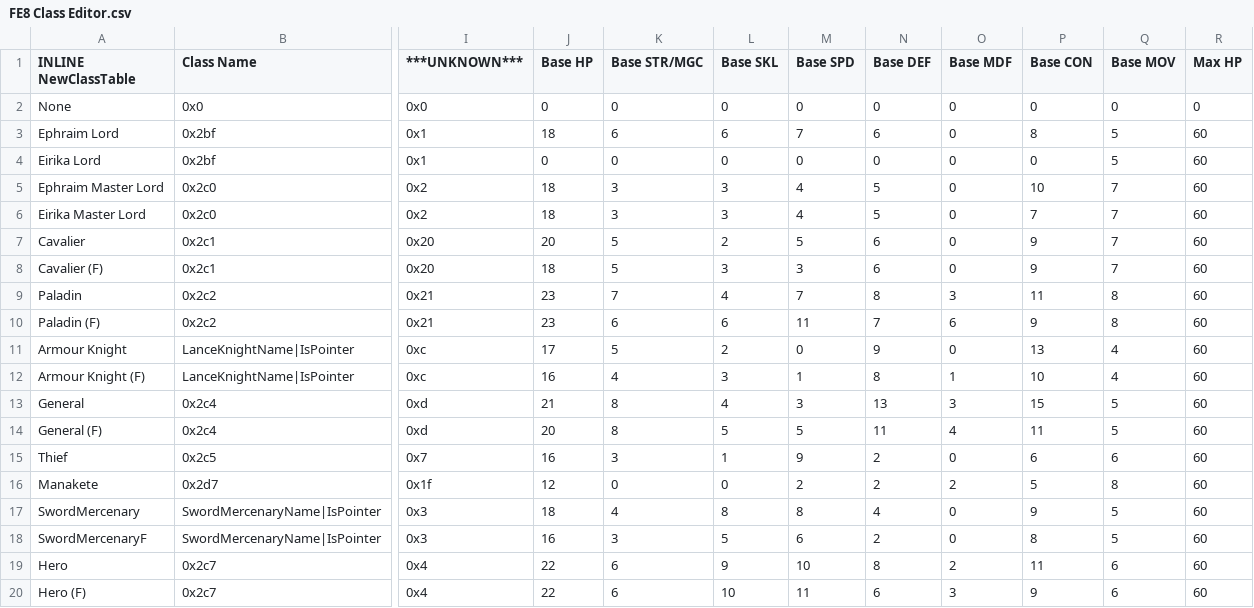
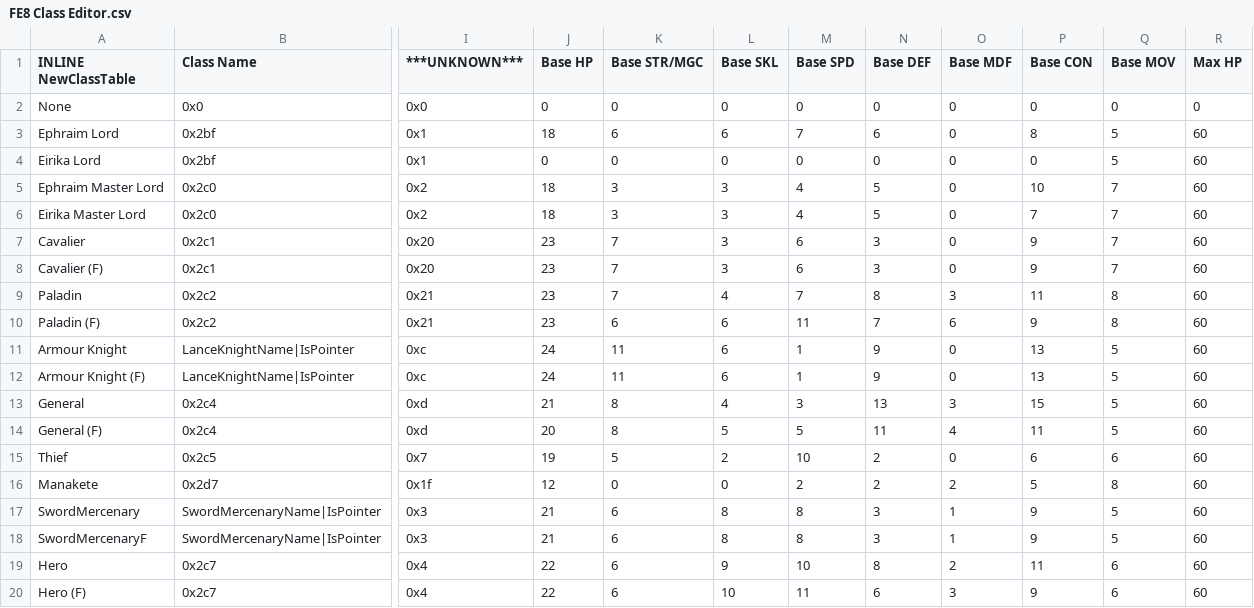
Before and after one commit to Pawkkie/HackProject, a CSV file: Tables/FE8 Nightmare modules/Class & Character editors/FE8 Class Editor.csv, drawn as a sheet; only a part is shown, gaps mark what is left out; the diff covers the shown part only; the diff names each change by its address in the sheet, - before the commit and + after, or states it on an @@ line.

```diff
--- a/Tables/FE8 Nightmare modules/Class & Character editors/FE8 Class Editor.csv
+++ b/Tables/FE8 Nightmare modules/Class & Character editors/FE8 Class Editor.csv
-J7 (Base HP): 20
+J7 (Base HP): 23
-K7:K8 (Base STR/MGC): 5
+K7:K8 (Base STR/MGC): 7
-L7 (Base SKL): 2
+L7 (Base SKL): 3
-M7 (Base SPD): 5
+M7 (Base SPD): 6
-N7:N8 (Base DEF): 6
+N7:N8 (Base DEF): 3
-J8 (Base HP): 18
+J8 (Base HP): 23
-M8 (Base SPD): 3
+M8 (Base SPD): 6
-J11 (Base HP): 17
+J11 (Base HP): 24
-K11 (Base STR/MGC): 5
+K11 (Base STR/MGC): 11
-L11 (Base SKL): 2
+L11 (Base SKL): 6
-M11 (Base SPD): 0
+M11 (Base SPD): 1
-Q11:Q12 (Base MOV): 4
+Q11:Q12 (Base MOV): 5
-J12 (Base HP): 16
+J12 (Base HP): 24
-K12 (Base STR/MGC): 4
+K12 (Base STR/MGC): 11
-L12 (Base SKL): 3
+L12 (Base SKL): 6
-N12 (Base DEF): 8
+N12 (Base DEF): 9
-O12 (Base MDF): 1
+O12 (Base MDF): 0
-P12 (Base CON): 10
+P12 (Base CON): 13
-J15 (Base HP): 16
+J15 (Base HP): 19
-K15 (Base STR/MGC): 3
+K15 (Base STR/MGC): 5
-L15 (Base SKL): 1
+L15 (Base SKL): 2
-M15 (Base SPD): 9
+M15 (Base SPD): 10
-J17 (Base HP): 18
+J17 (Base HP): 21
-K17 (Base STR/MGC): 4
+K17 (Base STR/MGC): 6
-N17 (Base DEF): 4
+N17 (Base DEF): 3
-O17:O18 (Base MDF): 0
+O17:O18 (Base MDF): 1
-J18 (Base HP): 16
+J18 (Base HP): 21
-K18 (Base STR/MGC): 3
+K18 (Base STR/MGC): 6
-L18 (Base SKL): 5
+L18 (Base SKL): 8
-M18 (Base SPD): 6
+M18 (Base SPD): 8
-N18 (Base DEF): 2
+N18 (Base DEF): 3
-P18 (Base CON): 8
+P18 (Base CON): 9
```
Also changed, not shown: 143 edited cells elsewhere in this file, Tables/FE8 Nightmare modules/Class & Character editors/FE8 Character Editor.csv, Tables/FE8 Nightmare modules/Item editors/FE8 Item Editor.csv, 49 other files.
